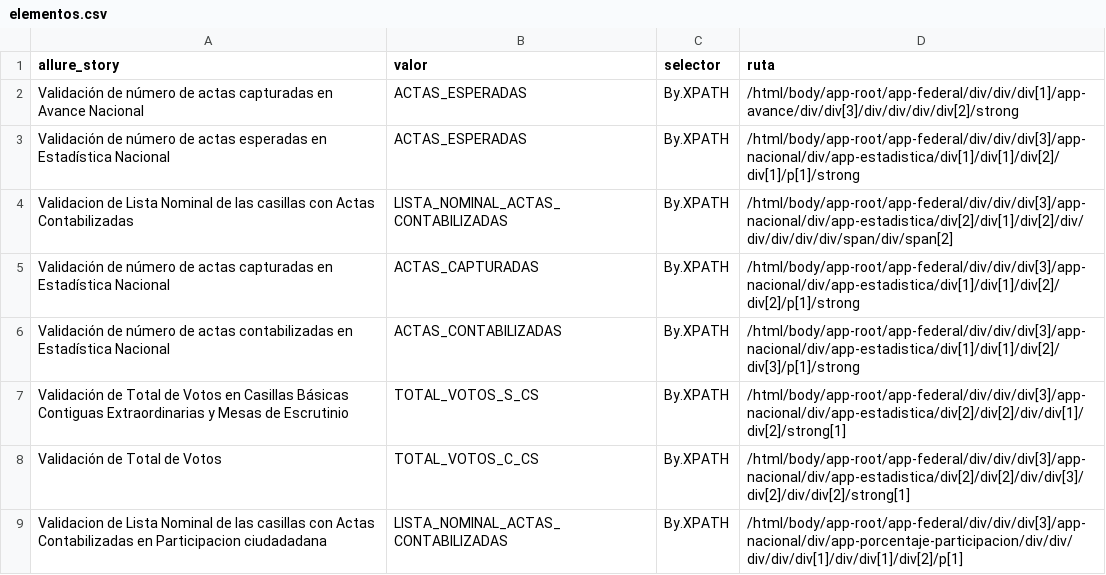
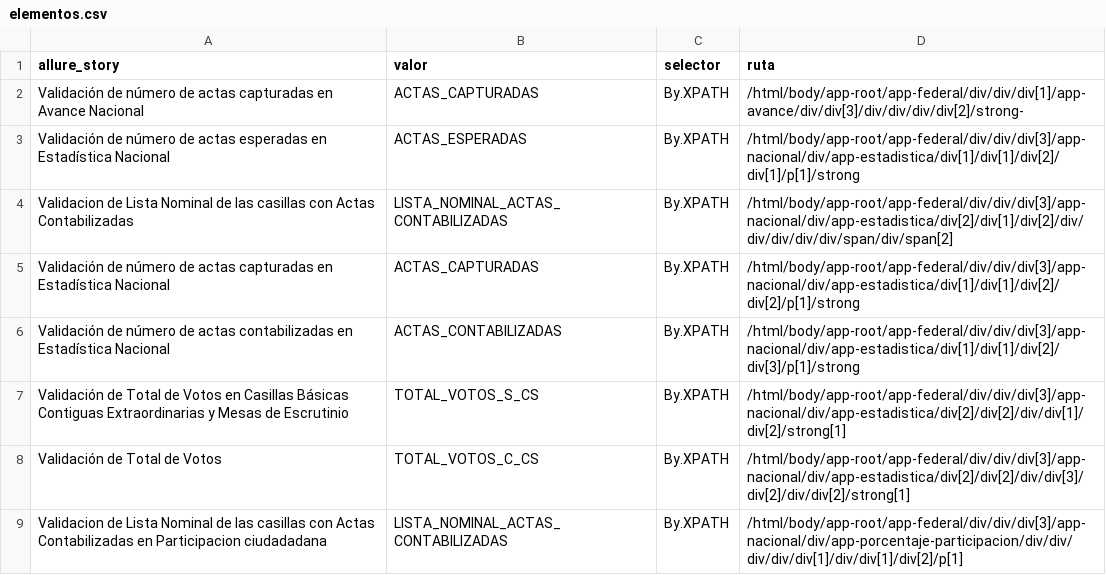
Before and after one commit to ericruizINE/descargaCSV, a CSV file: elementos.csv, drawn as a sheet.

```diff
--- a/elementos.csv
+++ b/elementos.csv
@@ -1,3 +1,3 @@
 allure_story,valor,selector,ruta
-Validación de número de actas capturadas en Avance Nacional,ACTAS_ESPERADAS,By.XPATH,/html/body/app-root/app-federal/div/div/div[1]/app-avance/div/div[3]/div/div/div/div[2]/strong
+Validación de número de actas capturadas en Avance Nacional,ACTAS_CAPTURADAS,By.XPATH,/html/body/app-root/app-federal/div/div/div[1]/app-avance/div/div[3]/div/div/div/div[2]/strong-
 Validación de número de actas esperadas en Estadística Nacional,ACTAS_ESPERADAS,By.XPATH,/html/body/app-root/app-federal/div/div/div[3]/app-nacional/div/app-estadistica/div[1]/div[1]/div[2]/div[1]/p[1]/strong
```
Also changed, not shown: 1 other file.
